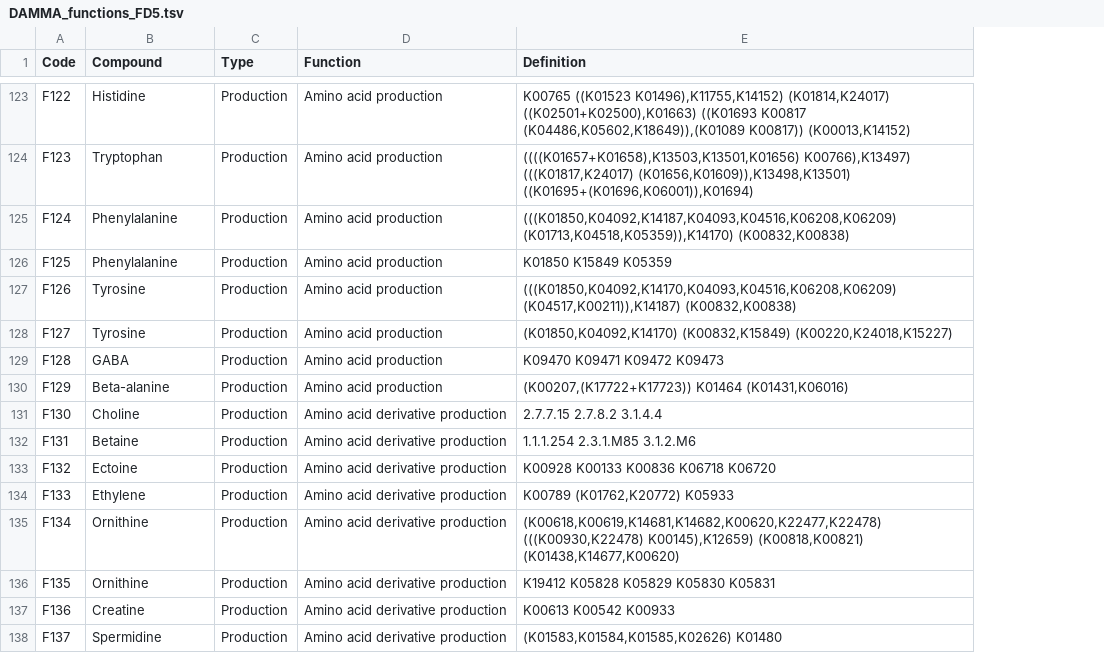
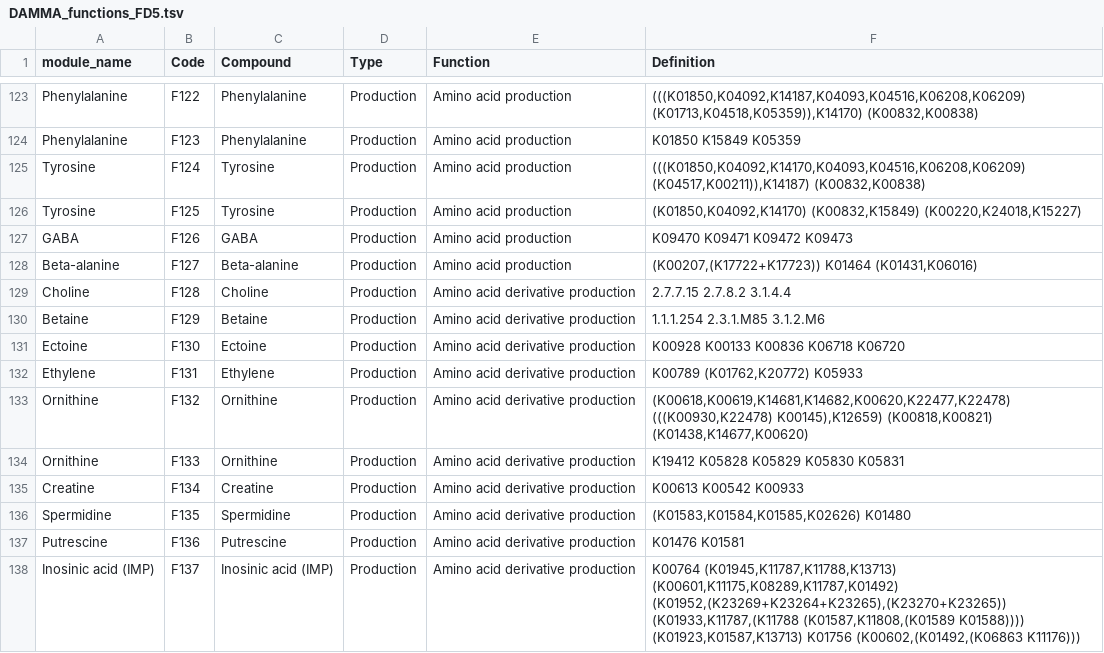
Before and after one commit to anttonalberdi/DAMMA, a TSV file: data/DAMMA_functions_FD5.tsv, drawn as a sheet; only a part is shown, gaps mark what is left out; addresses are those after the commit; the diff covers the shown part only; the diff names each change by its address in the sheet, - before the commit and + after, or states it on an @@ line.

```diff
--- a/data/DAMMA_functions_FD5.tsv
+++ b/data/DAMMA_functions_FD5.tsv
+column A (module_name), rows 123-138: Phenylalanine | Phenylalanine | Tyrosine | Tyrosine | GABA | Beta-alanine | Choline | Betaine | Ectoine | Ethylene | Ornithine | Ornithine | Creatine | Spermidine | Putrescine | Inosinic acid (IMP)
-C123 (Compound): Histidine
+C123 (Compound): Phenylalanine
-F123 (Definition): K00765 ((K01523 K01496),K11755,K14152) (K01814,K24017) ((K02501+K02500),K01663) ((K01693 K00817 (K04486,K05602,K18649)),(K01089 K00817)) (K00013,K14152)
+F123 (Definition): (((K01850,K04092,K14187,K04093,K04516,K06208,K06209) (K01713,K04518,K05359)),K14170) (K00832,K00838)
-C124 (Compound): Tryptophan
+C124 (Compound): Phenylalanine
-F124 (Definition): ((((K01657+K01658),K13503,K13501,K01656) K00766),K13497) (((K01817,K24017) (K01656,K01609)),K13498,K13501) ((K01695+(K01696,K06001)),K01694)
+F124 (Definition): K01850 K15849 K05359
-C125:C126 (Compound): Phenylalanine
+C125:C126 (Compound): Tyrosine
-F125 (Definition): (((K01850,K04092,K14187,K04093,K04516,K06208,K06209) (K01713,K04518,K05359)),K14170) (K00832,K00838)
+F125 (Definition): (((K01850,K04092,K14170,K04093,K04516,K06208,K06209) (K04517,K00211)),K14187) (K00832,K00838)
-F126 (Definition): K01850 K15849 K05359
+F126 (Definition): (K01850,K04092,K14170) (K00832,K15849) (K00220,K24018,K15227)
-C127 (Compound): Tyrosine
+C127 (Compound): GABA
-F127 (Definition): (((K01850,K04092,K14170,K04093,K04516,K06208,K06209) (K04517,K00211)),K14187) (K00832,K00838)
+F127 (Definition): K09470 K09471 K09472 K09473
-C128 (Compound): Tyrosine
+C128 (Compound): Beta-alanine
-F128 (Definition): (K01850,K04092,K14170) (K00832,K15849) (K00220,K24018,K15227)
+F128 (Definition): (K00207,(K17722+K17723)) K01464 (K01431,K06016)
-C129 (Compound): GABA
+C129 (Compound): Choline
-E129:E130 (Function): Amino acid production
+E129:E130 (Function): Amino acid derivative production
-F129 (Definition): K09470 K09471 K09472 K09473
+F129 (Definition): 2.7.7.15 2.7.8.2 3.1.4.4
-C130 (Compound): Beta-alanine
+C130 (Compound): Betaine
-F130 (Definition): (K00207,(K17722+K17723)) K01464 (K01431,K06016)
+F130 (Definition): 1.1.1.254 2.3.1.M85 3.1.2.M6
-C131 (Compound): Choline
+C131 (Compound): Ectoine
-F131 (Definition): 2.7.7.15 2.7.8.2 3.1.4.4
+F131 (Definition): K00928 K00133 K00836 K06718 K06720
-C132 (Compound): Betaine
+C132 (Compound): Ethylene
-F132 (Definition): 1.1.1.254 2.3.1.M85 3.1.2.M6
+F132 (Definition): K00789 (K01762,K20772) K05933
-C133 (Compound): Ectoine
+C133 (Compound): Ornithine
-F133 (Definition): K00928 K00133 K00836 K06718 K06720
+F133 (Definition): (K00618,K00619,K14681,K14682,K00620,K22477,K22478) (((K00930,K22478) K00145),K12659) (K00818,K00821) (K01438,K14677,K00620)
-C134 (Compound): Ethylene
+C134 (Compound): Ornithine
-F134 (Definition): K00789 (K01762,K20772) K05933
+F134 (Definition): K19412 K05828 K05829 K05830 K05831
-C135 (Compound): Ornithine
+C135 (Compound): Creatine
-F135 (Definition): (K00618,K00619,K14681,K14682,K00620,K22477,K22478) (((K00930,K22478) K00145),K12659) (K00818,K00821) (K01438,K14677,K00620)
+F135 (Definition): K00613 K00542 K00933
-C136 (Compound): Ornithine
+C136 (Compound): Spermidine
-F136 (Definition): K19412 K05828 K05829 K05830 K05831
+F136 (Definition): (K01583,K01584,K01585,K02626) K01480
-C137 (Compound): Creatine
+C137 (Compound): Putrescine
-F137 (Definition): K00613 K00542 K00933
+F137 (Definition): K01476 K01581
-C138 (Compound): Spermidine
+C138 (Compound): Inosinic acid (IMP)
-F138 (Definition): (K01583,K01584,K01585,K02626) K01480
+F138 (Definition): K00764 (K01945,K11787,K11788,K13713) (K00601,K11175,K08289,K11787,K01492) (K01952,(K23269+K23264+K23265),(K23270+K23265)) (K01933,K11787,(K11788 (K01587,K11808,(K01589 K01588)))) (K01923,K01587,K13713) K01756 (K00602,(K01492,(K06863 K11176)))
```
Also changed, not shown: 2 removed rows and 117 edited cells elsewhere in this file, 1 other file.
